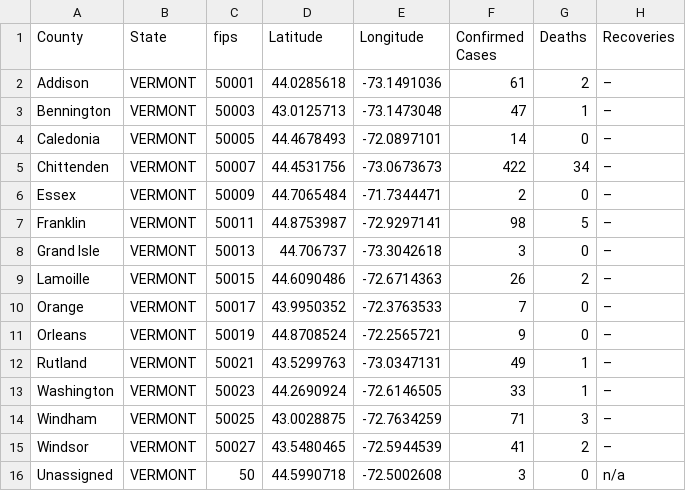
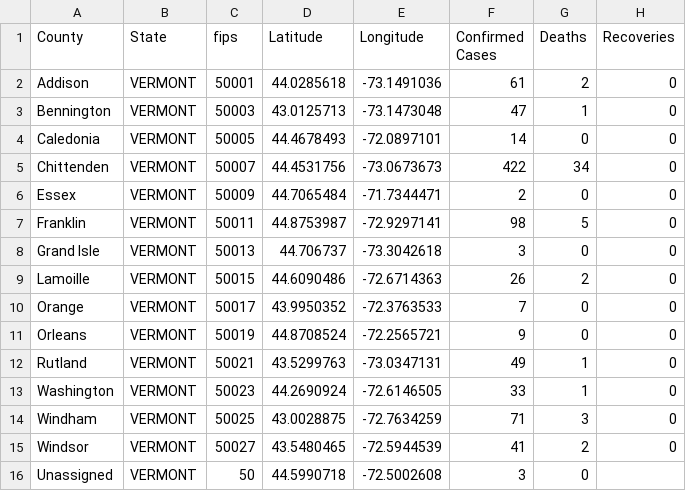
Before and after one commit to ThanatoSohne/COVID-19-Outbreak-Visualization-Tool, a CSV file: Web Scrapers/US States/COVID-19_cases_vtWiki.csv, drawn as a sheet; the diff names each change by its address in the sheet, - before the commit and + after, or states it on an @@ line.

Commit message:
Update COVID-19_cases_vtWiki.csv

```diff
--- a/Web Scrapers/US States/COVID-19_cases_vtWiki.csv
+++ b/Web Scrapers/US States/COVID-19_cases_vtWiki.csv
-H2:H15 (Recoveries): –
+H2:H15 (Recoveries): 0
-H16 (Recoveries): n/a
+H16 (Recoveries): (empty)
```
